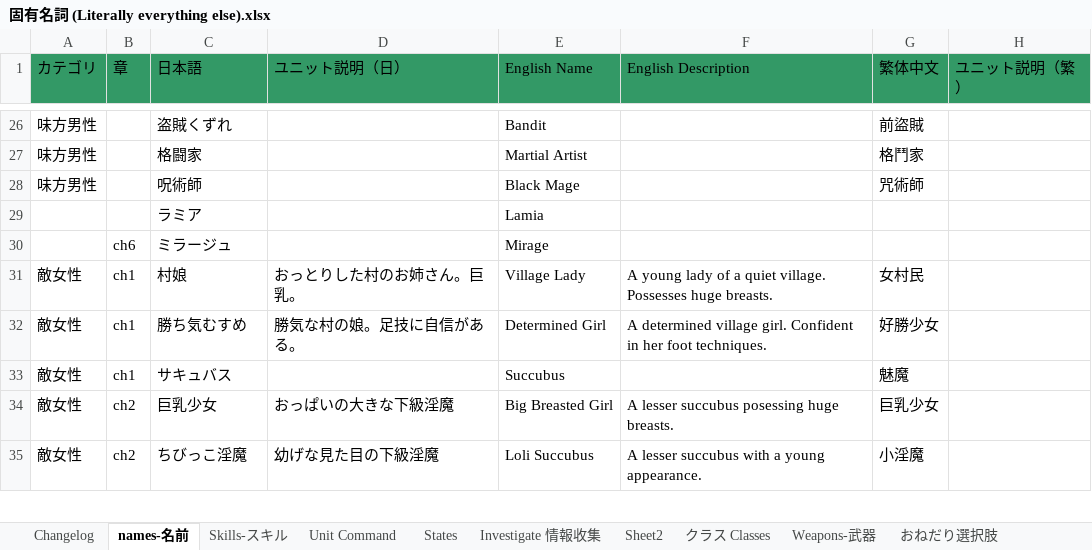
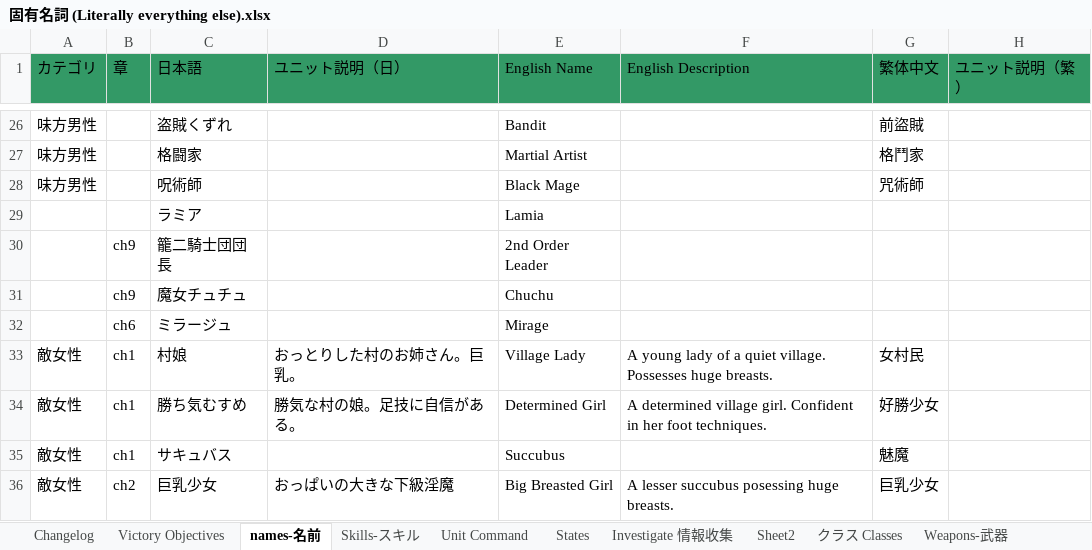
Before and after one commit to Giratena/Succubus-Senki-Translation-Project, an Excel workbook: 固有名詞 (Literally everything else).xlsx, sheet names-名前, drawn as a sheet; only a part is shown, gaps mark what is left out; the shorter side is filled out with more unchanged rows; values as stored, in another font and other column widths than the file's, no borders; the diff names each change by its address in the sheet, - before the commit and + after, or states it on an @@ line.

```diff
--- a/固有名詞 (Literally everything else).xlsx (sheet names-名前)
+++ b/固有名詞 (Literally everything else).xlsx (sheet names-名前)
+sheet tab: Victory Objectives
+row 30:  | ch9 | 籠二騎士団団長 |  | 2nd Order Leader
+row 31:  | ch9 | 魔女チュチュ |  | Chuchu
```
Also changed, not shown: sheet Changelog, sheet Spare-命乞いリスト, sheet Skills-スキル, 4 other files.
